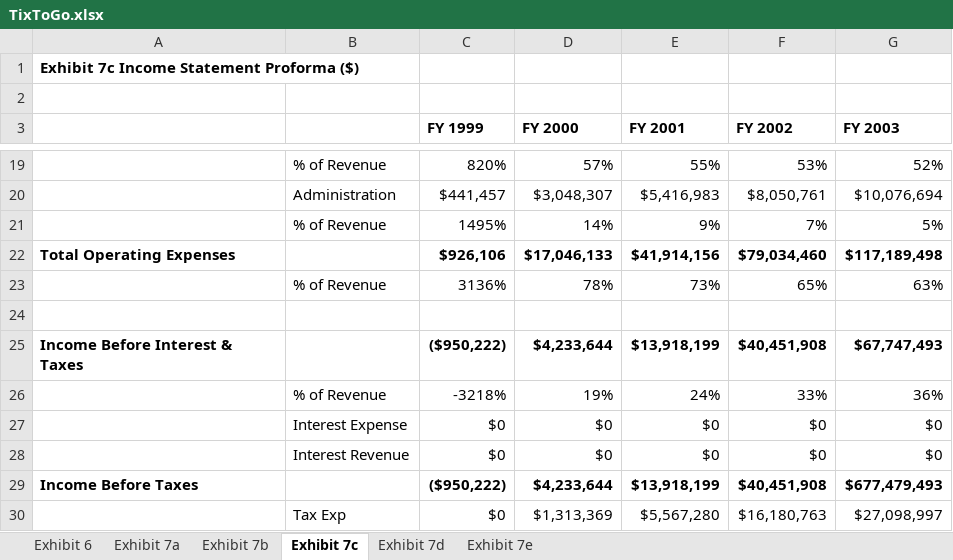
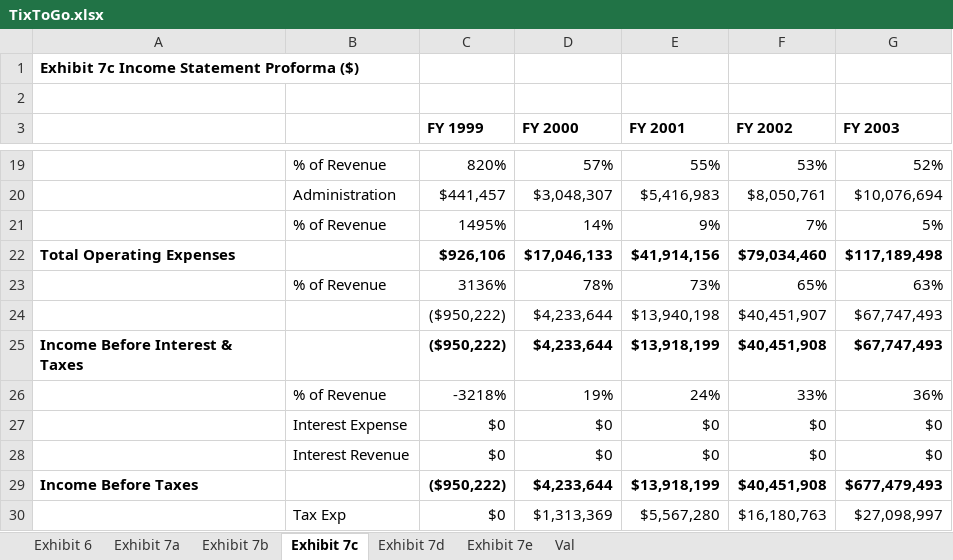
Before and after one commit to TheVinhLuong102/ChicagoBooth-EntrepreneurialFinancePrivateEquity, an Excel workbook: TixToGo/data/TixToGo.xlsx, sheet Exhibit 7c, drawn as a sheet; only a part is shown, gaps mark what is left out; values as stored, in another font and other column widths than the file's, no borders; the diff names each change by its address in the sheet, - before the commit and + after, or states it on an @@ line.

```diff
--- a/TixToGo/data/TixToGo.xlsx (sheet Exhibit 7c)
+++ b/TixToGo/data/TixToGo.xlsx (sheet Exhibit 7c)
+sheet tab: Val
-row 24: (empty)
+row 24:  |  | ($950,222) | $4,233,644 | $13,940,198 | $40,451,907 | $67,747,493
```
